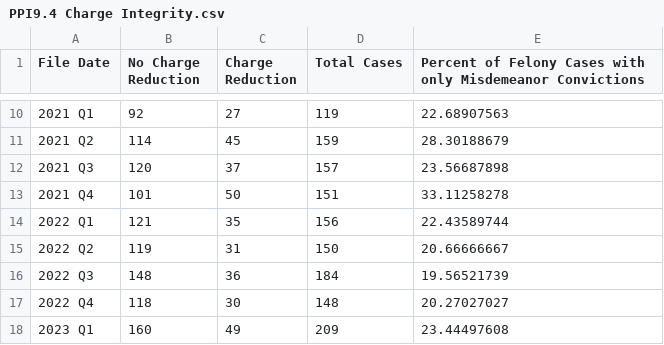
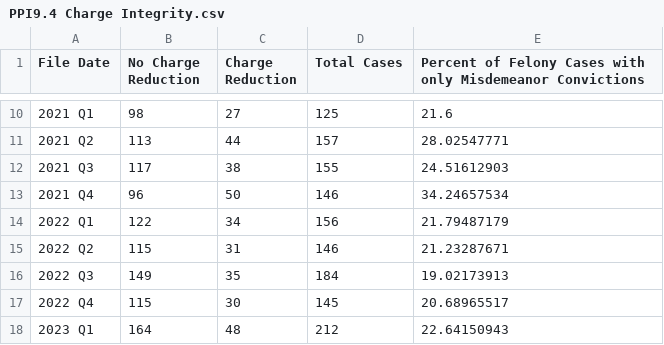
Before and after one commit to dstemenluc/CCJ.Maryland, a CSV file: Frederick/8. PPIs/Justice and Fairness/PPI9.4 Charge Integrity.csv, drawn as a sheet; only a part is shown, gaps mark what is left out; the diff covers the shown part only.

```diff
--- a/Frederick/8. PPIs/Justice and Fairness/PPI9.4 Charge Integrity.csv
+++ b/Frederick/8. PPIs/Justice and Fairness/PPI9.4 Charge Integrity.csv
@@ -10,9 +10,9 @@ File Date,No Charge Reduction,Charge Reduction,Total Cases,Percent of Felony Cas
-2021 Q1,92,27,119,22.68907563
-2021 Q2,114,45,159,28.30188679
-2021 Q3,120,37,157,23.56687898
-2021 Q4,101,50,151,33.11258278
-2022 Q1,121,35,156,22.43589744
-2022 Q2,119,31,150,20.66666667
-2022 Q3,148,36,184,19.56521739
-2022 Q4,118,30,148,20.27027027
-2023 Q1,160,49,209,23.44497608
+2021 Q1,98,27,125,21.6
+2021 Q2,113,44,157,28.02547771
+2021 Q3,117,38,155,24.51612903
+2021 Q4,96,50,146,34.24657534
+2022 Q1,122,34,156,21.79487179
+2022 Q2,115,31,146,21.23287671
+2022 Q3,149,35,184,19.02173913
+2022 Q4,115,30,145,20.68965517
+2023 Q1,164,48,212,22.64150943
```
Also changed, not shown: 5 added rows and 62 edited cells elsewhere in this file, Frederick/1. Case filing/Frederick Cases Filed by Court by Quarter.csv, Frederick/1. Case filing/Frederick Cases Filed by Offense Level by Quarter.csv, 27 other files.
